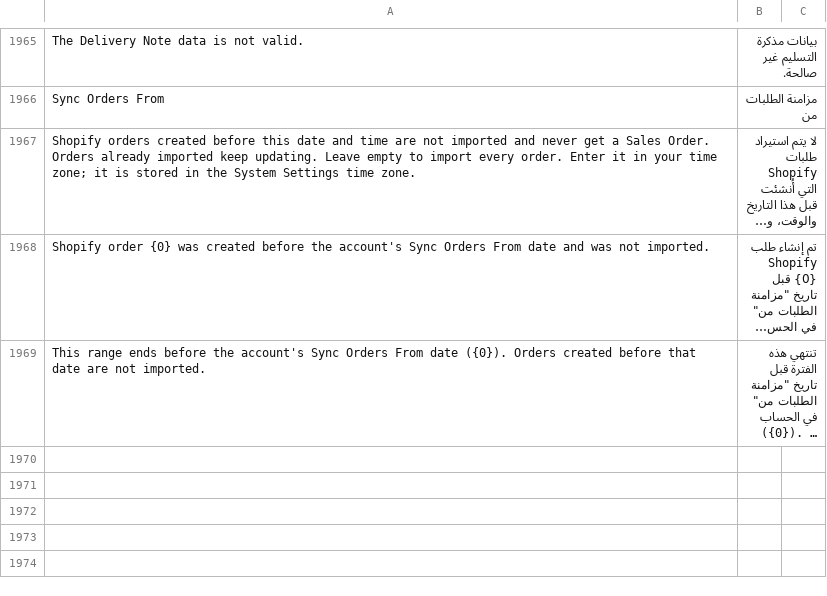
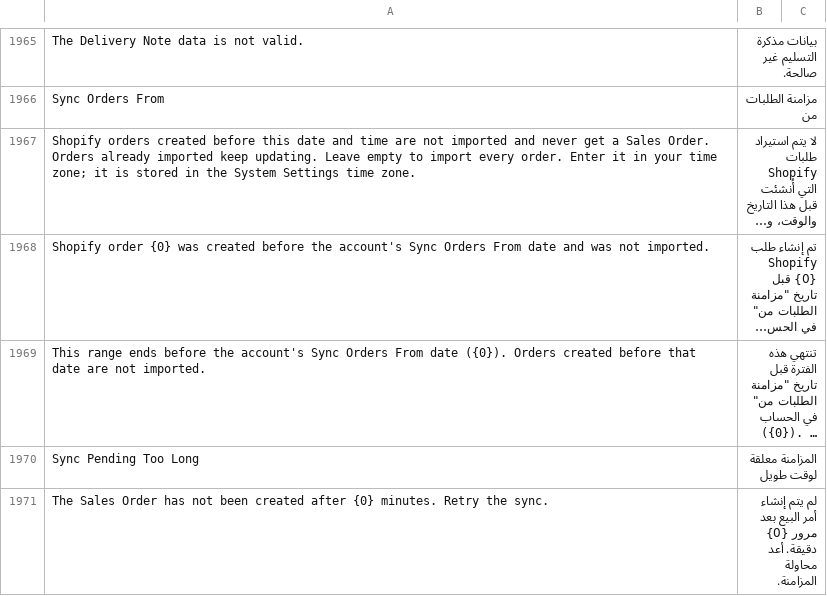
Before and after one commit to MohamedAmirr/tamwenat-el-zekrayat, a CSV file: apps/marketplace_integrations/marketplace_integrations/translations/ar.csv, drawn as a sheet; only a part is shown, gaps mark what is left out; long unchanged cells end in …; the diff names each change by its address in the sheet, - before the commit and + after, or states it on an @@ line.

Commit message:
feat: Needs Attention row for orders still syncing (#487)
A Shopify order stuck in Syncing with no Sales Order keeps its pushed available quantity un-reduced, and nothing surfaced it. The row lists such orders after 20 minutes so a stuck sync gets noticed and retried.

```diff
--- a/apps/marketplace_integrations/marketplace_integrations/translations/ar.csv
+++ b/apps/marketplace_integrations/marketplace_integrations/translations/ar.csv
+row 1970: Sync Pending Too Long | المزامنة معلقة لوقت طويل
+row 1971: The Sales Order has not been created after {0} minutes. Retry the sync. | لم يتم إنشاء أمر البيع بعد مرور {0} دقيقة. أعد محاولة المزامنة.
```
Also changed, not shown: 5 other files.
